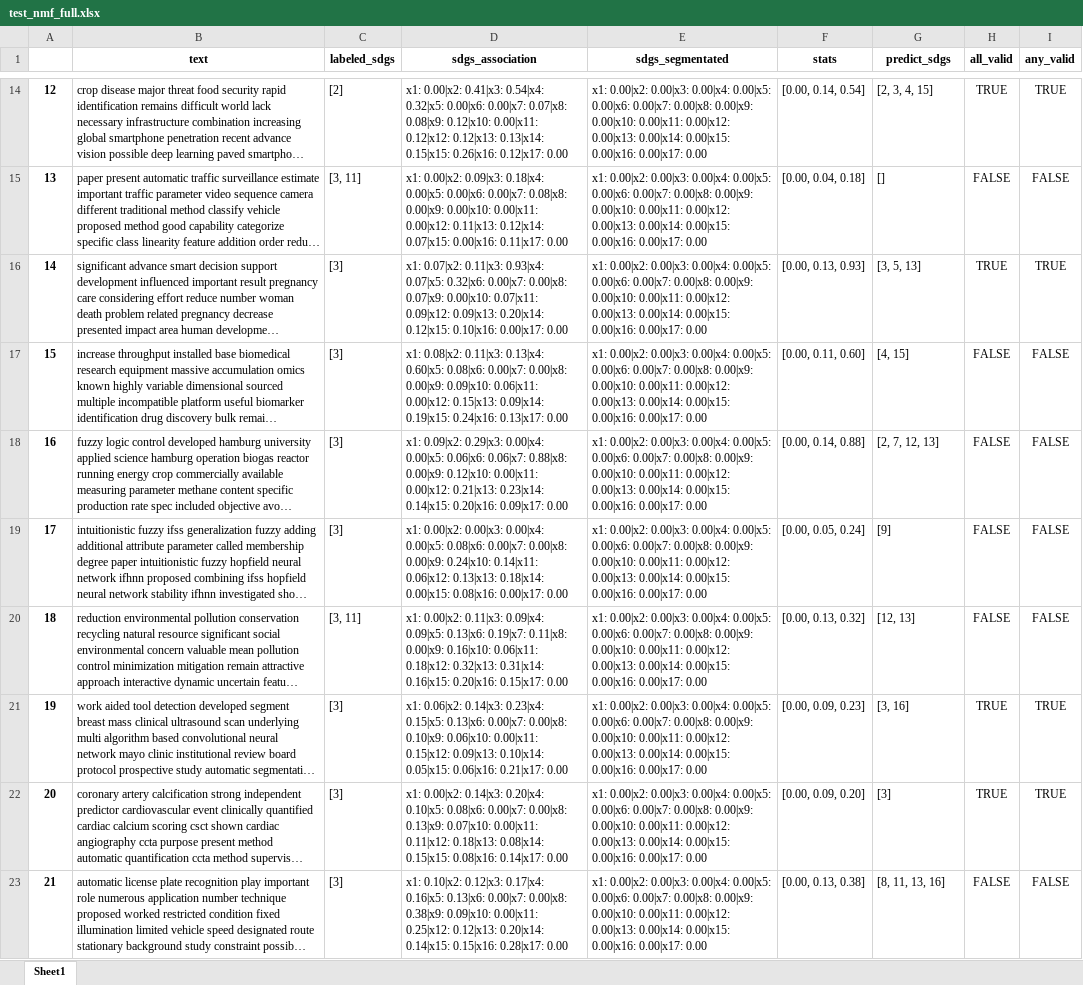
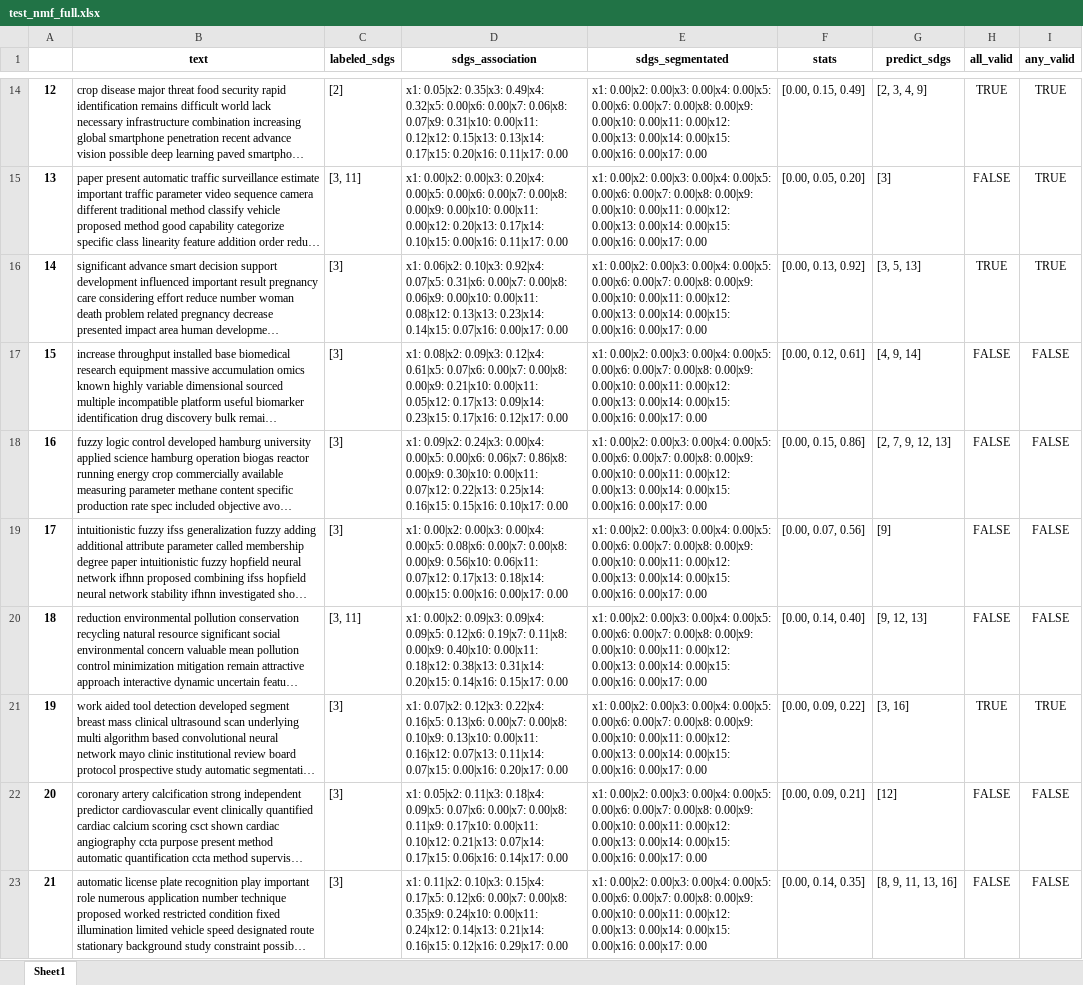
Before and after one commit to alsanron/NLP-SDGs_Classificator, an Excel workbook: Project_python/out/NMF/test_nmf_full.xlsx, sheet Sheet1, drawn as a sheet; only a part is shown, gaps mark what is left out; long unchanged cells end in …; values as stored, in another font and other column widths than the file's, no borders; the diff covers the shown part only; the diff names each change by its address in the sheet, - before the commit and + after, or states it on an @@ line.

```diff
--- a/Project_python/out/NMF/test_nmf_full.xlsx (sheet Sheet1)
+++ b/Project_python/out/NMF/test_nmf_full.xlsx (sheet Sheet1)
-D14 (sdgs_association): x1: 0.00|x2: 0.41|x3: 0.54|x4: 0.32|x5: 0.00|x6: 0.00|x7: 0.07|x8: 0.08|x9: 0.12|x10: 0.00|x11: 0.12|x12: 0.12|x13: 0.13|x14: 0.15|x15: 0.26|x16: 0.12|x17: 0.00
+D14 (sdgs_association): x1: 0.05|x2: 0.35|x3: 0.49|x4: 0.32|x5: 0.00|x6: 0.00|x7: 0.06|x8: 0.07|x9: 0.31|x10: 0.00|x11: 0.12|x12: 0.15|x13: 0.13|x14: 0.17|x15: 0.20|x16: 0.11|x17: 0.00
-F14 (stats): [0.00, 0.14, 0.54]
+F14 (stats): [0.00, 0.15, 0.49]
-G14 (predict_sdgs): [2, 3, 4, 15]
+G14 (predict_sdgs): [2, 3, 4, 9]
-D15 (sdgs_association): x1: 0.00|x2: 0.09|x3: 0.18|x4: 0.00|x5: 0.00|x6: 0.00|x7: 0.08|x8: 0.00|x9: 0.00|x10: 0.00|x11: 0.00|x12: 0.11|x13: 0.12|x14: 0.07|x15: 0.00|x16: 0.11|x17:…
+D15 (sdgs_association): x1: 0.00|x2: 0.00|x3: 0.20|x4: 0.00|x5: 0.00|x6: 0.00|x7: 0.00|x8: 0.00|x9: 0.00|x10: 0.00|x11: 0.00|x12: 0.20|x13: 0.17|x14: 0.10|x15: 0.00|x16: 0.11|x17:…
-F15 (stats): [0.00, 0.04, 0.18]
+F15 (stats): [0.00, 0.05, 0.20]
-G15 (predict_sdgs): []
+G15 (predict_sdgs): [3]
-I15 (any_valid): FALSE
+I15 (any_valid): TRUE
-D16 (sdgs_association): x1: 0.07|x2: 0.11|x3: 0.93|x4: 0.07|x5: 0.32|x6: 0.00|x7: 0.00|x8: 0.07|x9: 0.00|x10: 0.07|x11: 0.09|x12: 0.09|x13: 0.20|x14: 0.12|x15: 0.10|x16: 0.00|x17: 0.00
+D16 (sdgs_association): x1: 0.06|x2: 0.10|x3: 0.92|x4: 0.07|x5: 0.31|x6: 0.00|x7: 0.00|x8: 0.06|x9: 0.00|x10: 0.00|x11: 0.08|x12: 0.13|x13: 0.23|x14: 0.14|x15: 0.07|x16: 0.00|x17: 0.00
-F16 (stats): [0.00, 0.13, 0.93]
+F16 (stats): [0.00, 0.13, 0.92]
-D17 (sdgs_association): x1: 0.08|x2: 0.11|x3: 0.13|x4: 0.60|x5: 0.08|x6: 0.00|x7: 0.00|x8: 0.00|x9: 0.09|x10: 0.06|x11: 0.00|x12: 0.15|x13: 0.09|x14: 0.19|x15: 0.24|x16: 0.13|x17: 0.00
+D17 (sdgs_association): x1: 0.08|x2: 0.09|x3: 0.12|x4: 0.61|x5: 0.07|x6: 0.00|x7: 0.00|x8: 0.00|x9: 0.21|x10: 0.00|x11: 0.05|x12: 0.17|x13: 0.09|x14: 0.23|x15: 0.17|x16: 0.12|x17: 0.00
-F17 (stats): [0.00, 0.11, 0.60]
+F17 (stats): [0.00, 0.12, 0.61]
-G17 (predict_sdgs): [4, 15]
+G17 (predict_sdgs): [4, 9, 14]
-D18 (sdgs_association): x1: 0.09|x2: 0.29|x3: 0.00|x4: 0.00|x5: 0.06|x6: 0.06|x7: 0.88|x8: 0.00|x9: 0.12|x10: 0.00|x11: 0.00|x12: 0.21|x13: 0.23|x14: 0.14|x15: 0.20|x16: 0.09|x17: 0.00
+D18 (sdgs_association): x1: 0.09|x2: 0.24|x3: 0.00|x4: 0.00|x5: 0.00|x6: 0.06|x7: 0.86|x8: 0.00|x9: 0.30|x10: 0.00|x11: 0.07|x12: 0.22|x13: 0.25|x14: 0.16|x15: 0.15|x16: 0.10|x17: 0.00
-F18 (stats): [0.00, 0.14, 0.88]
+F18 (stats): [0.00, 0.15, 0.86]
-G18 (predict_sdgs): [2, 7, 12, 13]
+G18 (predict_sdgs): [2, 7, 9, 12, 13]
-D19 (sdgs_association): …0.00|x8: 0.00|x9: 0.24|x10: 0.14|x11: 0.06|x12: 0.13|x13: 0.18|x14: 0.00|x15: 0.08|x16: 0.00|x17: 0.00
+D19 (sdgs_association): …0.00|x8: 0.00|x9: 0.56|x10: 0.06|x11: 0.07|x12: 0.17|x13: 0.18|x14: 0.00|x15: 0.00|x16: 0.00|x17: 0.00
-F19 (stats): [0.00, 0.05, 0.24]
+F19 (stats): [0.00, 0.07, 0.56]
-D20 (sdgs_association): x1: 0.00|x2: 0.11|x3: 0.09|x4: 0.09|x5: 0.13|x6: 0.19|x7: 0.11|x8: 0.00|x9: 0.16|x10: 0.06|x11: 0.18|x12: 0.32|x13: 0.31|x14: 0.16|x15: 0.20|x16: 0.15|x17: 0.00
+D20 (sdgs_association): x1: 0.00|x2: 0.09|x3: 0.09|x4: 0.09|x5: 0.12|x6: 0.19|x7: 0.11|x8: 0.00|x9: 0.40|x10: 0.00|x11: 0.18|x12: 0.38|x13: 0.31|x14: 0.20|x15: 0.14|x16: 0.15|x17: 0.00
-F20 (stats): [0.00, 0.13, 0.32]
+F20 (stats): [0.00, 0.14, 0.40]
-G20 (predict_sdgs): [12, 13]
+G20 (predict_sdgs): [9, 12, 13]
-D21 (sdgs_association): x1: 0.06|x2: 0.14|x3: 0.23|x4: 0.15|x5: 0.13|x6: 0.00|x7: 0.00|x8: 0.10|x9: 0.06|x10: 0.00|x11: 0.15|x12: 0.09|x13: 0.10|x14: 0.05|x15: 0.06|x16: 0.21|x17: 0.00
+D21 (sdgs_association): x1: 0.07|x2: 0.12|x3: 0.22|x4: 0.16|x5: 0.13|x6: 0.00|x7: 0.00|x8: 0.10|x9: 0.13|x10: 0.00|x11: 0.16|x12: 0.07|x13: 0.11|x14: 0.07|x15: 0.00|x16: 0.20|x17: 0.00
-F21 (stats): [0.00, 0.09, 0.23]
+F21 (stats): [0.00, 0.09, 0.22]
-D22 (sdgs_association): x1: 0.00|x2: 0.14|x3: 0.20|x4: 0.10|x5: 0.08|x6: 0.00|x7: 0.00|x8: 0.13|x9: 0.07|x10: 0.00|x11: 0.11|x12: 0.18|x13: 0.08|x14: 0.15|x15: 0.08|x16: 0.14|x17: 0.00
+D22 (sdgs_association): x1: 0.05|x2: 0.11|x3: 0.18|x4: 0.09|x5: 0.07|x6: 0.00|x7: 0.00|x8: 0.11|x9: 0.17|x10: 0.00|x11: 0.10|x12: 0.21|x13: 0.07|x14: 0.17|x15: 0.06|x16: 0.14|x17: 0.00
-F22 (stats): [0.00, 0.09, 0.20]
+F22 (stats): [0.00, 0.09, 0.21]
-G22 (predict_sdgs): [3]
+G22 (predict_sdgs): [12]
-H22 (all_valid): TRUE
+H22 (all_valid): FALSE
-I22 (any_valid): TRUE
+I22 (any_valid): FALSE
-D23 (sdgs_association): x1: 0.10|x2: 0.12|x3: 0.17|x4: 0.16|x5: 0.13|x6: 0.00|x7: 0.00|x8: 0.38|x9: 0.09|x10: 0.00|x11: 0.25|x12: 0.12|x13: 0.20|x14: 0.14|x15: 0.15|x16: 0.28|x17: 0.00
+D23 (sdgs_association): x1: 0.11|x2: 0.10|x3: 0.15|x4: 0.17|x5: 0.12|x6: 0.00|x7: 0.00|x8: 0.35|x9: 0.24|x10: 0.00|x11: 0.24|x12: 0.14|x13: 0.21|x14: 0.16|x15: 0.12|x16: 0.29|x17: 0.00
-F23 (stats): [0.00, 0.13, 0.38]
+F23 (stats): [0.00, 0.14, 0.35]
-G23 (predict_sdgs): [8, 11, 13, 16]
+G23 (predict_sdgs): [8, 9, 11, 13, 16]
```
Also changed, not shown: 470 edited cells elsewhere in this sheet, Project_python/out/LDA/out_optimization.xlsx, Project_python/out/LDA/test.xlsx, 51 other files.
